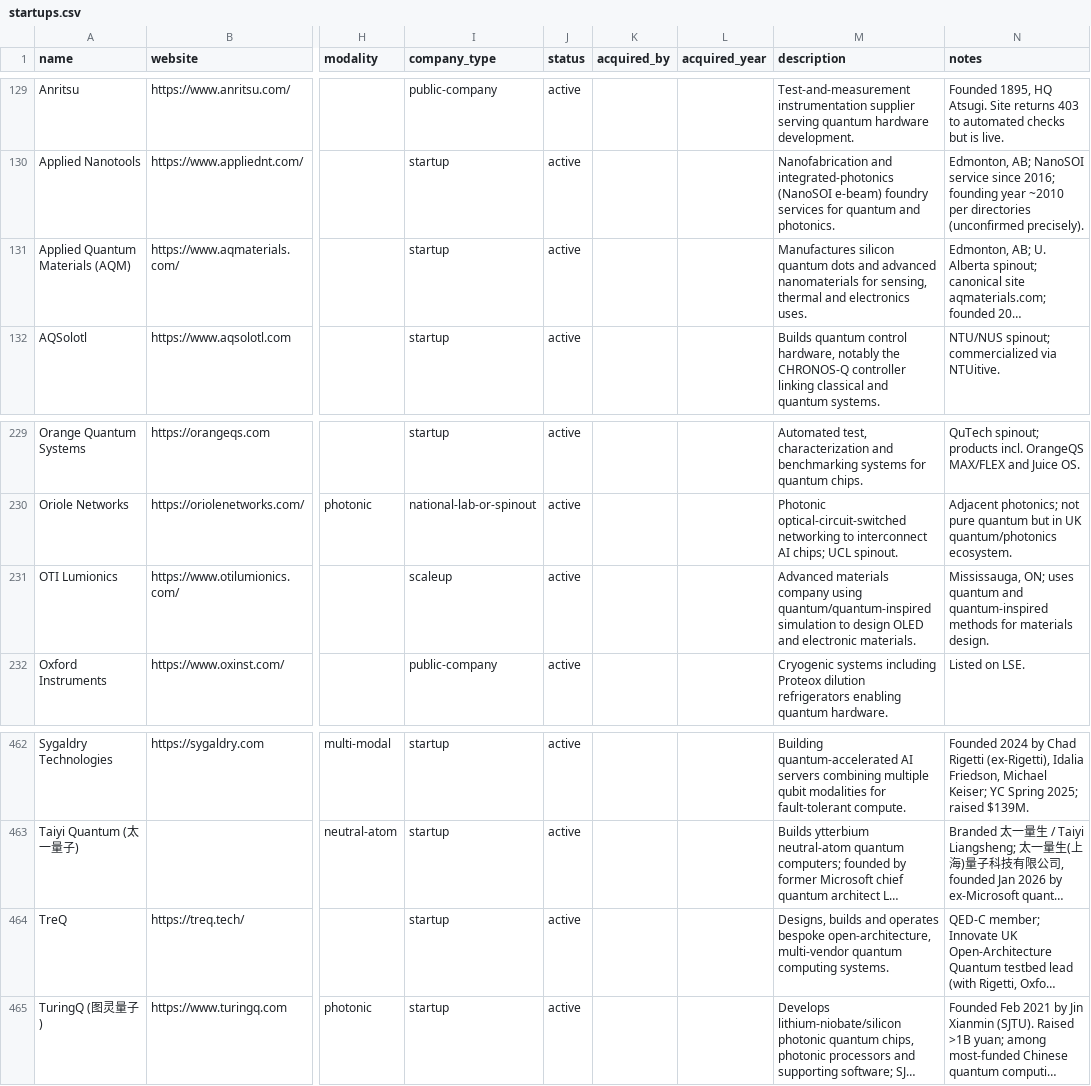
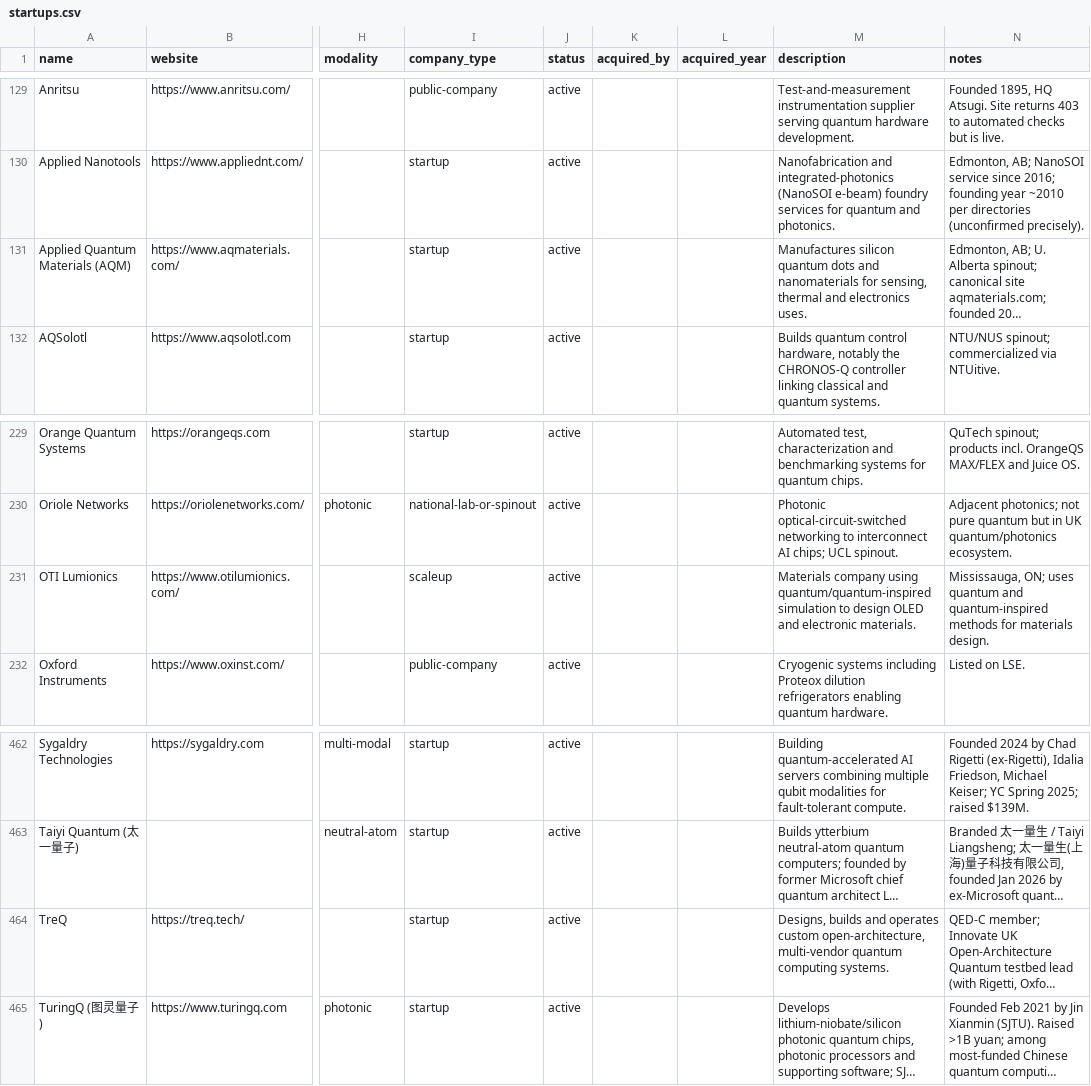
Before and after one commit to Michele-Minervini/awesome-quantum-startups, a CSV file: data/startups.csv, drawn as a sheet; only a part is shown, gaps mark what is left out; long unchanged cells end in …; the diff names each change by its address in the sheet, - before the commit and + after, or states it on an @@ line.

```diff
--- a/data/startups.csv
+++ b/data/startups.csv
-M131 (description): …dots and advanced nanomaterials for…
+M131 (description): …dots and nanomaterials for…
-M231 (description): Advanced materials company using…
+M231 (description): Materials company using…
-M464 (description): …and operates bespoke open-architecture, multi-vendor…
+M464 (description): …and operates custom open-architecture, multi-vendor…
```
Also changed, not shown: 4 other files.
